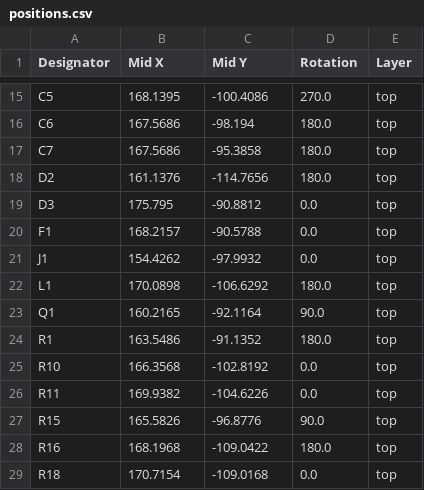
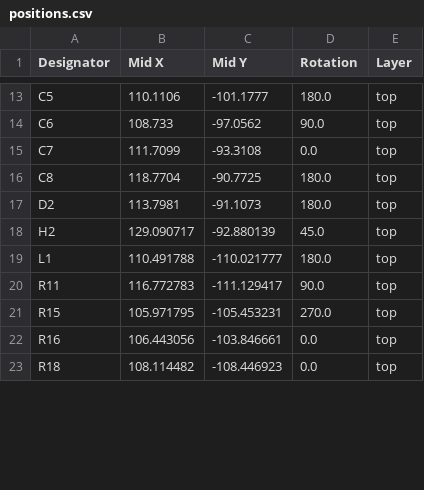
Before and after one commit to chrs89/PCBA_IMUTAG_mini, a CSV file: production/positions.csv, drawn as a sheet; only a part is shown, gaps mark what is left out; removed rows and columns are numbered as before the commit, all else as after; the diff covers the shown part only; the diff names each change by its address in the sheet, - before the commit and + after, or states it on an @@ line.

```diff
--- a/production/positions.csv
+++ b/production/positions.csv
-B13 (Mid X): 168.1395
+B13 (Mid X): 110.1106
-C13 (Mid Y): -100.4086
+C13 (Mid Y): -101.1777
-D13 (Rotation): 270.0
+D13 (Rotation): 180.0
-B14 (Mid X): 167.5686
+B14 (Mid X): 108.733
-C14 (Mid Y): -98.194
+C14 (Mid Y): -97.0562
-D14 (Rotation): 180.0
+D14 (Rotation): 90.0
-B15 (Mid X): 167.5686
+B15 (Mid X): 111.7099
-C15 (Mid Y): -95.3858
+C15 (Mid Y): -93.3108
-D15 (Rotation): 180.0
+D15 (Rotation): 0.0
+row 16: C8 | 118.7704 | -90.7725 | 180.0 | top
-B17 (Mid X): 161.1376
+B17 (Mid X): 113.7981
-C17 (Mid Y): -114.7656
+C17 (Mid Y): -91.1073
-row 19: D3 | 175.795 | -90.8812 | 0.0 | top
-row 20: F1 | 168.2157 | -90.5788 | 0.0 | top
-row 21: J1 | 154.4262 | -97.9932 | 0.0 | top
+row 18: H2 | 129.090717 | -92.880139 | 45.0 | top
-B19 (Mid X): 170.0898
+B19 (Mid X): 110.491788
-C19 (Mid Y): -106.6292
+C19 (Mid Y): -110.021777
-row 23: Q1 | 160.2165 | -92.1164 | 90.0 | top
-row 24: R1 | 163.5486 | -91.1352 | 180.0 | top
-row 25: R10 | 166.3568 | -102.8192 | 0.0 | top
-B20 (Mid X): 169.9382
+B20 (Mid X): 116.772783
-C20 (Mid Y): -104.6226
+C20 (Mid Y): -111.129417
-D20 (Rotation): 0.0
+D20 (Rotation): 90.0
-B21 (Mid X): 165.5826
+B21 (Mid X): 105.971795
-C21 (Mid Y): -96.8776
+C21 (Mid Y): -105.453231
-D21 (Rotation): 90.0
+D21 (Rotation): 270.0
-B22 (Mid X): 168.1968
+B22 (Mid X): 106.443056
-C22 (Mid Y): -109.0422
+C22 (Mid Y): -103.846661
-D22 (Rotation): 180.0
+D22 (Rotation): 0.0
-B23 (Mid X): 170.7154
+B23 (Mid X): 108.114482
-C23 (Mid Y): -109.0168
+C23 (Mid Y): -108.446923
```
Also changed, not shown: 1 added row, 9 removed rows and 49 edited cells elsewhere in this file, production/bom.csv, 3 other files.
